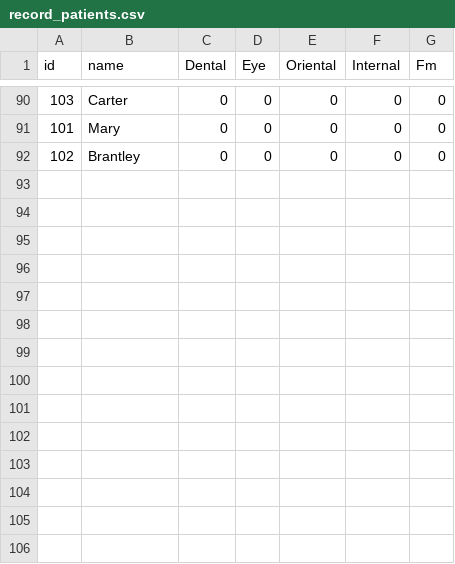
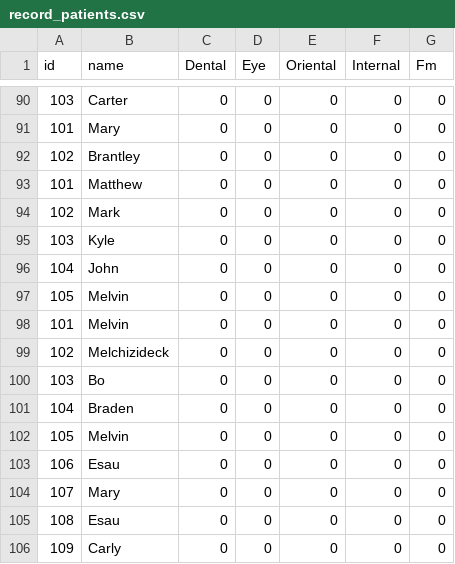
Before and after one commit to Ryamen861/HealthExpo, a CSV file: Amherst/Databases/record_patients.csv, drawn as a sheet; only a part is shown, gaps mark what is left out.

```diff
--- a/Amherst/Databases/record_patients.csv
+++ b/Amherst/Databases/record_patients.csv
@@ -92 +92,15 @@ id,name,Dental,Eye,Oriental,Internal,Fm
 102,Brantley,0,0,0,0,0
+101,Matthew,0,0,0,0,0
+102,Mark,0,0,0,0,0
+103,Kyle,0,0,0,0,0
+104,John,0,0,0,0,0
+105,Melvin,0,0,0,0,0
+101,Melvin,0,0,0,0,0
+102,Melchizideck,0,0,0,0,0
+103,Bo,0,0,0,0,0
+104,Braden,0,0,0,0,0
+105,Melvin,0,0,0,0,0
+106,Esau,0,0,0,0,0
+107,Mary,0,0,0,0,0
+108,Esau,0,0,0,0,0
+109,Carly,0,0,0,0,0
```
Also changed, not shown: 2 other files.
